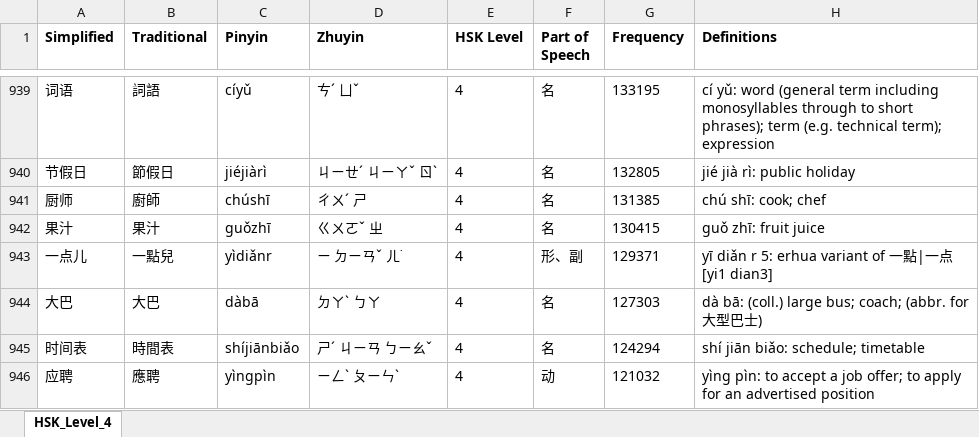
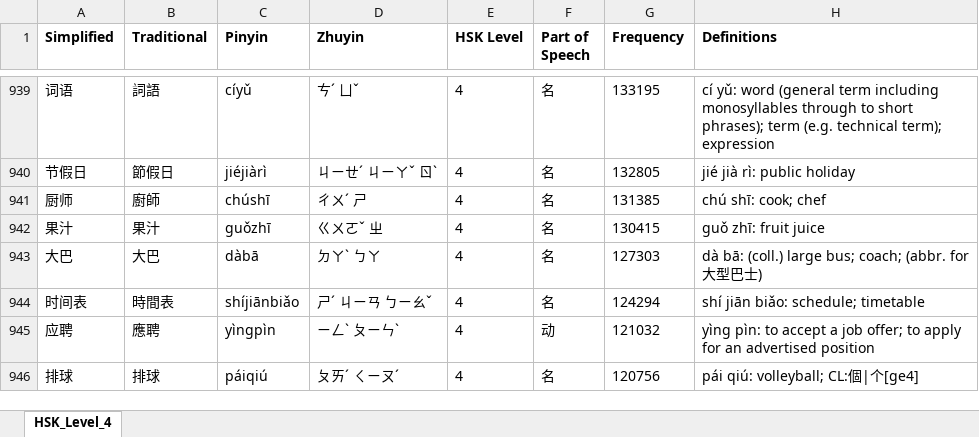
Before and after one commit to krmanik/HSK-3.0, an Excel workbook: New HSK (2025)/Anki xiehanzi/xlsx/HSK_Level_4.xlsx, sheet HSK_Level_4, drawn as a sheet; only a part is shown, gaps mark what is left out; the shorter side is filled out with more unchanged rows; values as stored, in another font and other column widths than the file's, no borders; the diff names each change by its address in the sheet, - before the commit and + after, or states it on an @@ line.

```diff
--- a/New HSK (2025)/Anki xiehanzi/xlsx/HSK_Level_4.xlsx (sheet HSK_Level_4)
+++ b/New HSK (2025)/Anki xiehanzi/xlsx/HSK_Level_4.xlsx (sheet HSK_Level_4)
-row 943: 一点儿 | 一點兒 | yìdiǎnr | ㄧ ㄉㄧㄢˇ ㄦ˙ | 4 | 形、副 | 129371 | yī diǎn r 5: erhua variant of 一點|一点[yi1 dian3]
```
Also changed, not shown: New HSK (2025)/Anki xiehanzi/xlsx/HSK_Level_1.xlsx, New HSK (2025)/Anki xiehanzi/xlsx/HSK_Level_2.xlsx, 8 other files.
